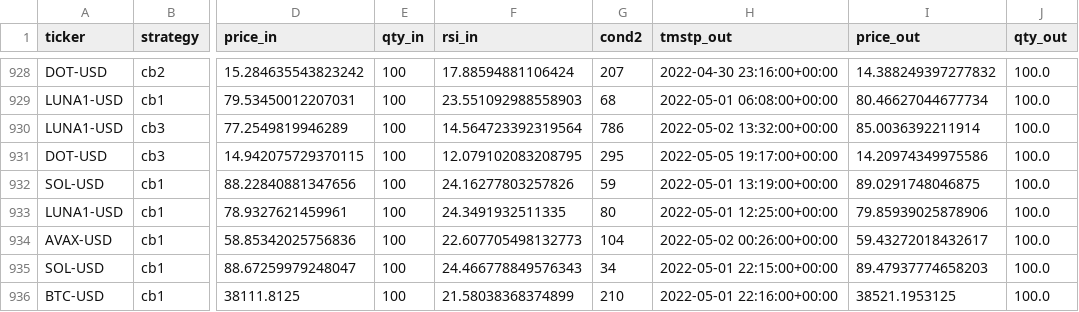
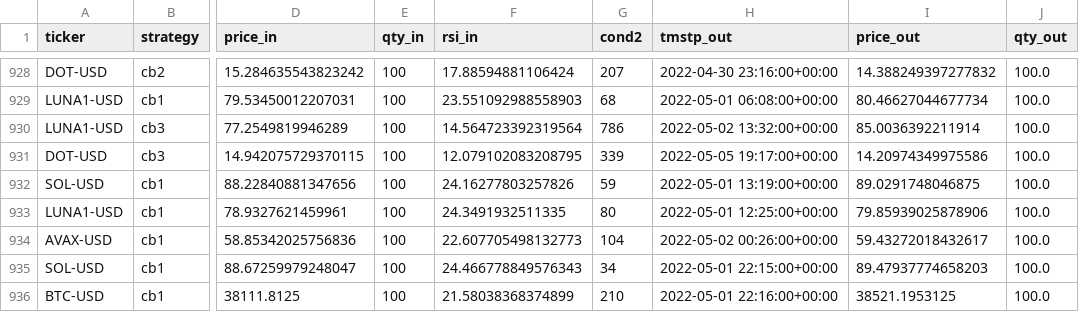
Before and after one commit to sjuanandres0/Chewbacca, a CSV file: tds.csv, drawn as a sheet; only a part is shown, gaps mark what is left out; the diff covers the shown part only; the diff names each change by its address in the sheet, - before the commit and + after, or states it on an @@ line.

```diff
--- a/tds.csv
+++ b/tds.csv
-G931 (cond2): 295
+G931 (cond2): 339
```
Also changed, not shown: 1 added row and 32 edited cells elsewhere in this file.
